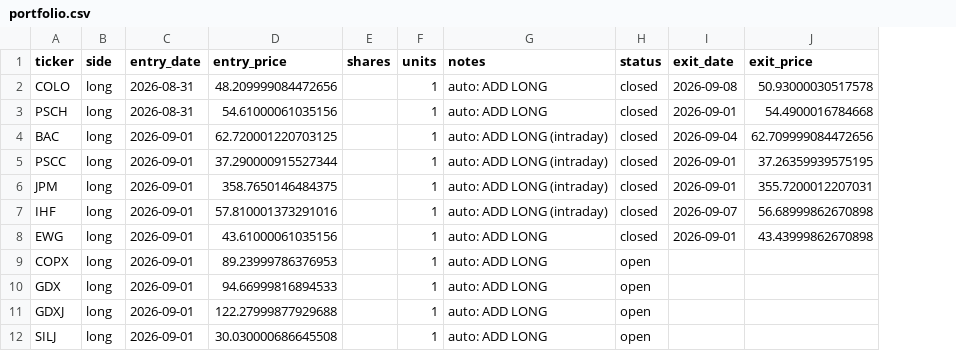
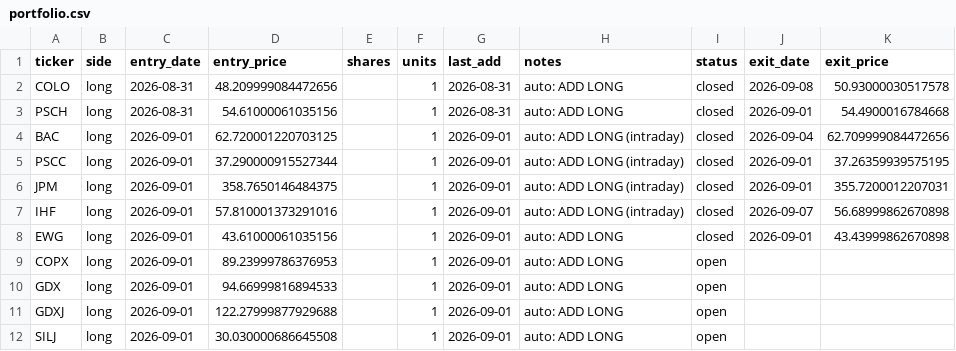
Before and after one commit to vazd17-gif/Macro-Risk-Range-Signals, a CSV file: fractal/data/portfolio.csv, drawn as a sheet; only a part is shown; the diff names each change by its address in the sheet, - before the commit and + after, or states it on an @@ line.

```diff
--- a/fractal/data/portfolio.csv
+++ b/fractal/data/portfolio.csv
+column G (last_add), rows 2-12: 2026-08-31 | 2026-08-31 | 2026-09-01 | 2026-09-01 | 2026-09-01 | 2026-09-01 | 2026-09-01 | 2026-09-01 | 2026-09-01 | 2026-09-01 | 2026-09-01
```
Also changed, not shown: 4 other files.
